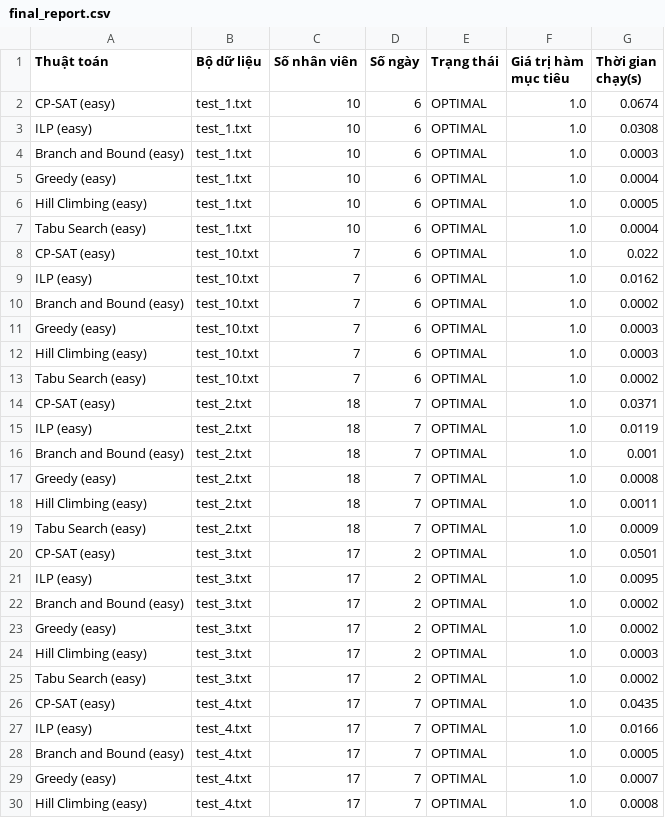
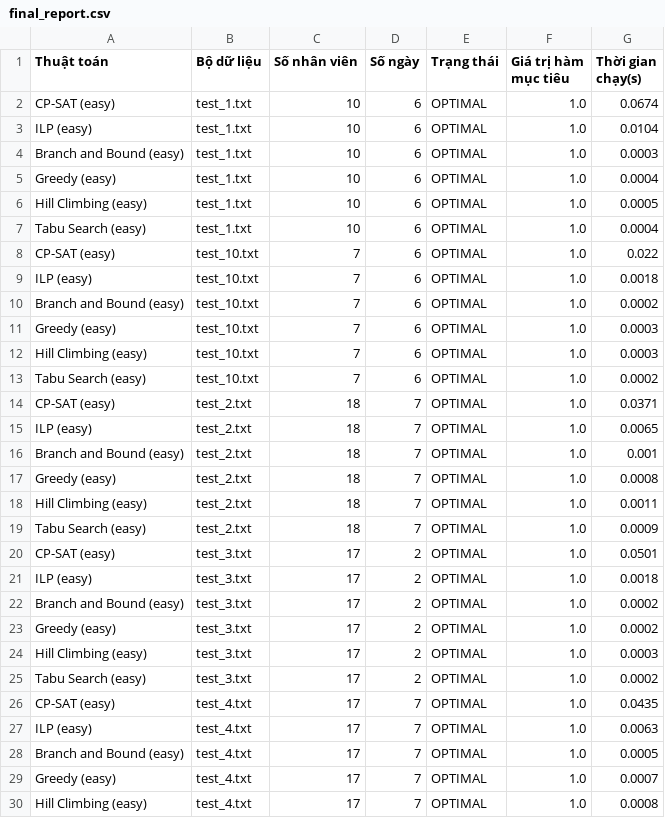
Before and after one commit to yuh3705/IT4663, a CSV file: results/final_report.csv, drawn as a sheet; only a part is shown; the diff covers the shown part only.

```diff
--- a/results/final_report.csv
+++ b/results/final_report.csv
@@ -2,3 +2,3 @@
 CP-SAT (easy),test_1.txt,10,6,OPTIMAL,1.0,0.0674
-ILP (easy),test_1.txt,10,6,OPTIMAL,1.0,0.0308
+ILP (easy),test_1.txt,10,6,OPTIMAL,1.0,0.0104
 Branch and Bound (easy),test_1.txt,10,6,OPTIMAL,1.0,0.0003
@@ -8,3 +8,3 @@ Tabu Search (easy),test_1.txt,10,6,OPTIMAL,1.0,0.0004
 CP-SAT (easy),test_10.txt,7,6,OPTIMAL,1.0,0.022
-ILP (easy),test_10.txt,7,6,OPTIMAL,1.0,0.0162
+ILP (easy),test_10.txt,7,6,OPTIMAL,1.0,0.0018
 Branch and Bound (easy),test_10.txt,7,6,OPTIMAL,1.0,0.0002
@@ -14,3 +14,3 @@ Tabu Search (easy),test_10.txt,7,6,OPTIMAL,1.0,0.0002
 CP-SAT (easy),test_2.txt,18,7,OPTIMAL,1.0,0.0371
-ILP (easy),test_2.txt,18,7,OPTIMAL,1.0,0.0119
+ILP (easy),test_2.txt,18,7,OPTIMAL,1.0,0.0065
 Branch and Bound (easy),test_2.txt,18,7,OPTIMAL,1.0,0.001
@@ -20,3 +20,3 @@ Tabu Search (easy),test_2.txt,18,7,OPTIMAL,1.0,0.0009
 CP-SAT (easy),test_3.txt,17,2,OPTIMAL,1.0,0.0501
-ILP (easy),test_3.txt,17,2,OPTIMAL,1.0,0.0095
+ILP (easy),test_3.txt,17,2,OPTIMAL,1.0,0.0018
 Branch and Bound (easy),test_3.txt,17,2,OPTIMAL,1.0,0.0002
@@ -26,3 +26,3 @@ Tabu Search (easy),test_3.txt,17,2,OPTIMAL,1.0,0.0002
 CP-SAT (easy),test_4.txt,17,7,OPTIMAL,1.0,0.0435
-ILP (easy),test_4.txt,17,7,OPTIMAL,1.0,0.0166
+ILP (easy),test_4.txt,17,7,OPTIMAL,1.0,0.0063
 Branch and Bound (easy),test_4.txt,17,7,OPTIMAL,1.0,0.0005
```
Also changed, not shown: 77 edited cells elsewhere in this file, 6 other files.
